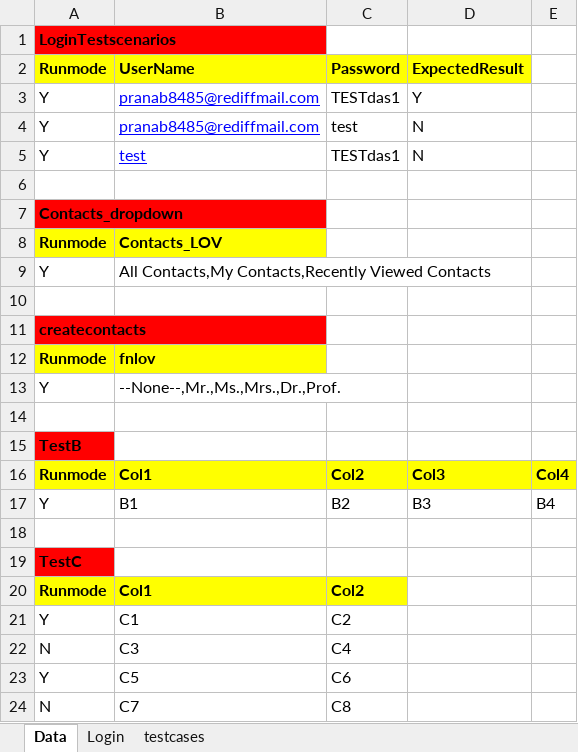
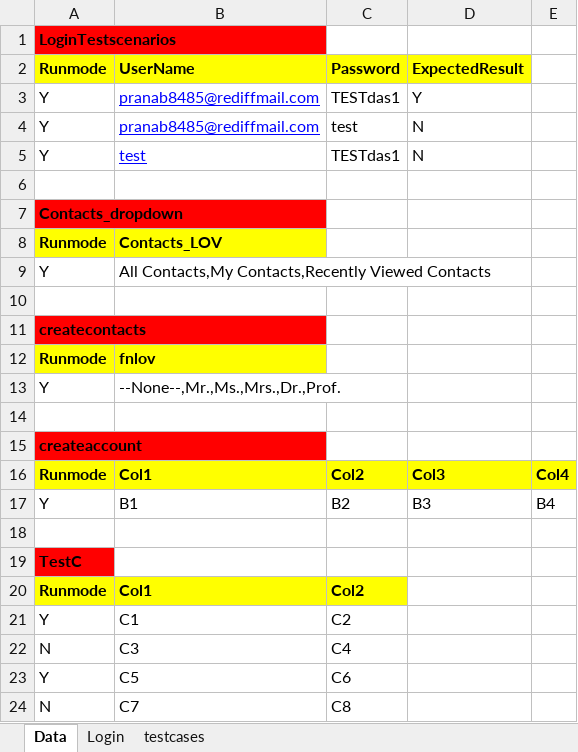
Before and after one commit to pranabkdas85/DemoRepo, an Excel workbook: com.ddf/Data.xlsx, sheet Data, drawn as a sheet; values as stored, in another font and other column widths than the file's, no borders; the diff names each change by its address in the sheet, - before the commit and + after, or states it on an @@ line.

```diff
--- a/com.ddf/Data.xlsx (sheet Data)
+++ b/com.ddf/Data.xlsx (sheet Data)
-A15 (Runmode): TestB
+A15 (Runmode): createaccount
```
Also changed, not shown: sheet testcases, 3 other files.
